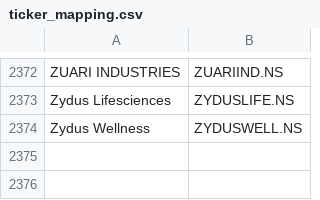
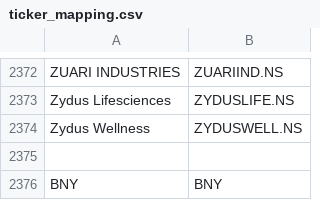
Before and after one commit to Dhiraj201226/Fin-Intel, a CSV file: backend/app/ticker_mapping.csv, drawn as a sheet; only a part is shown, gaps mark what is left out.

Commit message:
Sync uncommitted local backend changes

```diff
--- a/backend/app/ticker_mapping.csv
+++ b/backend/app/ticker_mapping.csv
@@ -2374 +2374,3 @@ Zydus Lifesciences,ZYDUSLIFE.NS
 Zydus Wellness,ZYDUSWELL.NS
+
+BNY,BNY
```
Also changed, not shown: 6 other files.
